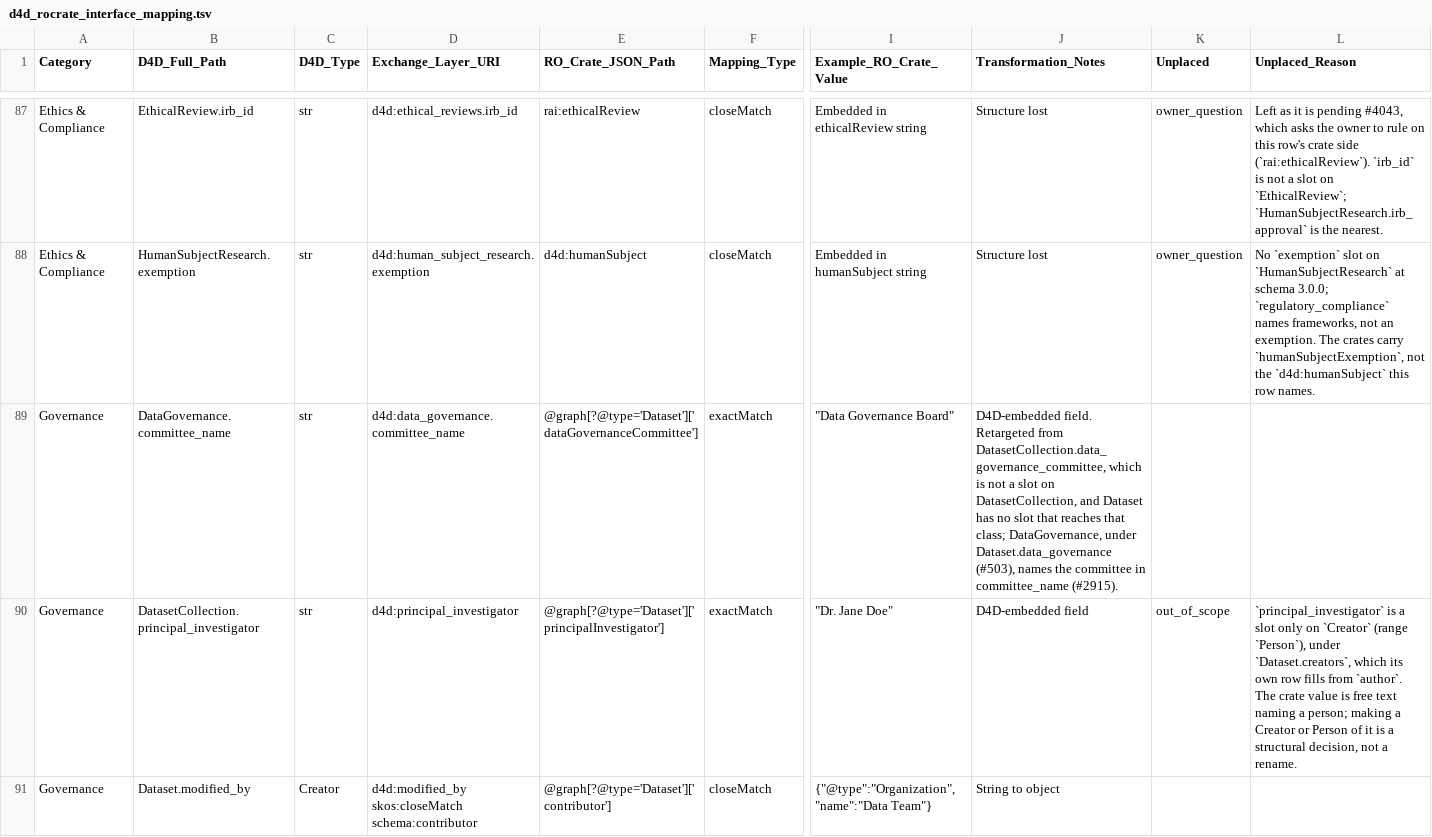
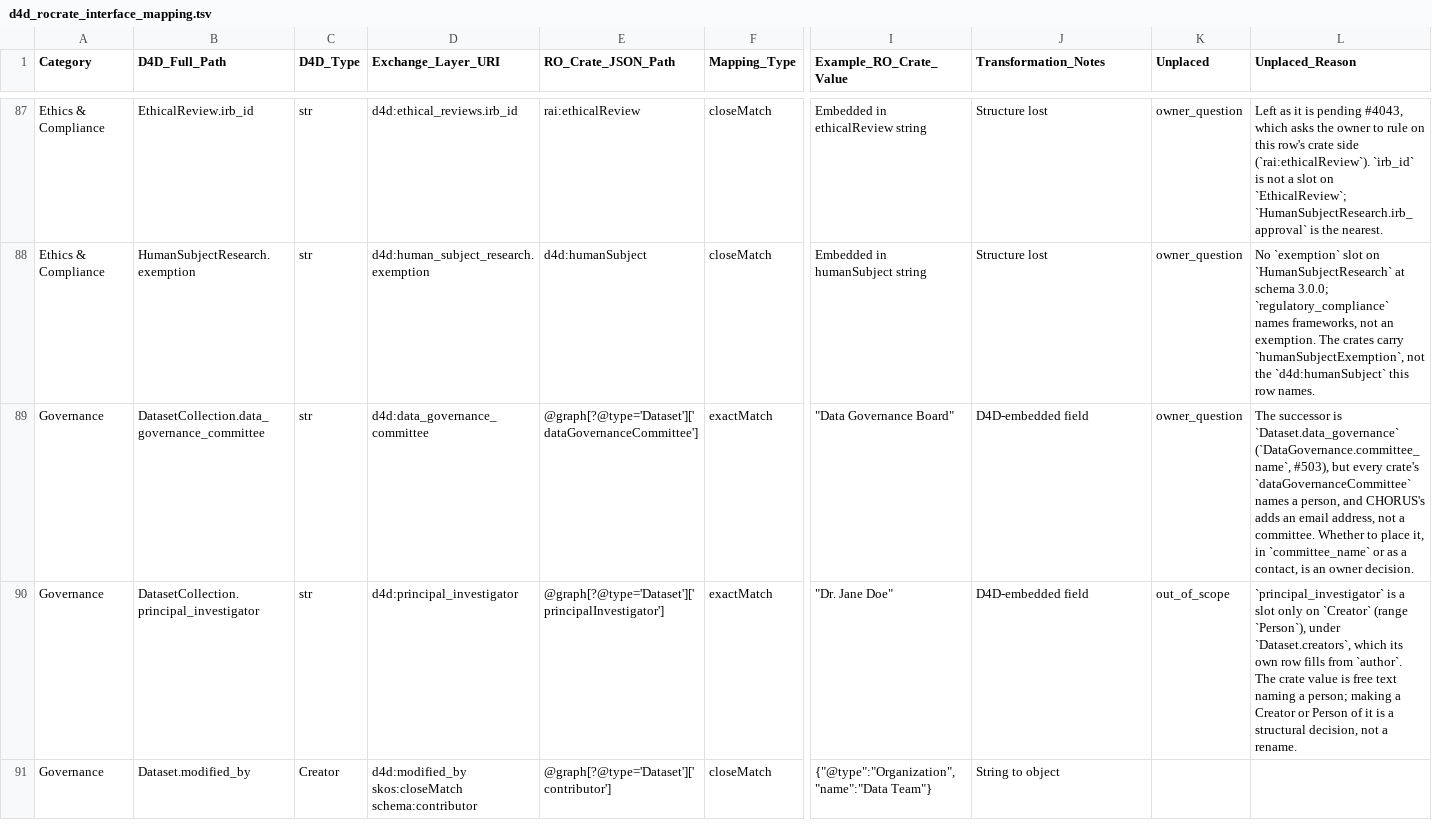
Before and after one commit to bridge2ai/data-sheets-schema, a TSV file: data/ro-crate_mapping/d4d_rocrate_interface_mapping.tsv, drawn as a sheet; only a part is shown, gaps mark what is left out; the diff names each change by its address in the sheet, - before the commit and + after, or states it on an @@ line.

```diff
--- a/data/ro-crate_mapping/d4d_rocrate_interface_mapping.tsv
+++ b/data/ro-crate_mapping/d4d_rocrate_interface_mapping.tsv
-B89 (D4D_Full_Path): DataGovernance.committee_name
+B89 (D4D_Full_Path): DatasetCollection.data_governance_committee
-D89 (Exchange_Layer_URI): d4d:data_governance.committee_name
+D89 (Exchange_Layer_URI): d4d:data_governance_committee
-J89 (Transformation_Notes): D4D-embedded field. Retargeted from DatasetCollection.data_governance_committee, which is not a slot on DatasetCollection, and Dataset has no slot that reaches that class; DataGovernance, under Dataset.data_governance (#503), names the committee in committee_name (#2915).
+J89 (Transformation_Notes): D4D-embedded field
-K89 (Unplaced): (empty)
+K89 (Unplaced): owner_question
-L89 (Unplaced_Reason): (empty)
+L89 (Unplaced_Reason): The successor is `Dataset.data_governance` (`DataGovernance.committee_name`, #503), but every crate's `dataGovernanceCommittee` names a person, and CHORUS's adds an email address, not a committee. Whether to place it, in `committee_name` or as a contact, is an owner decision.
```
Also changed, not shown: 8 other files.
